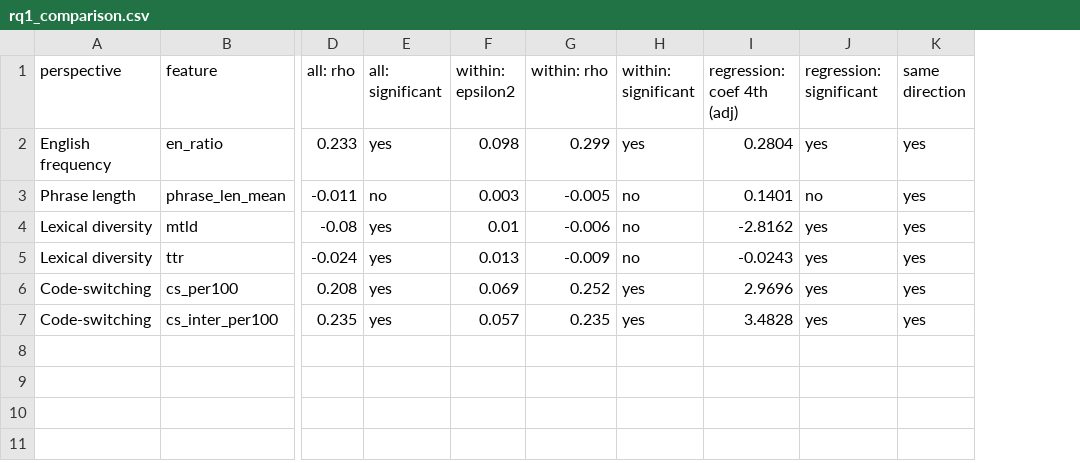
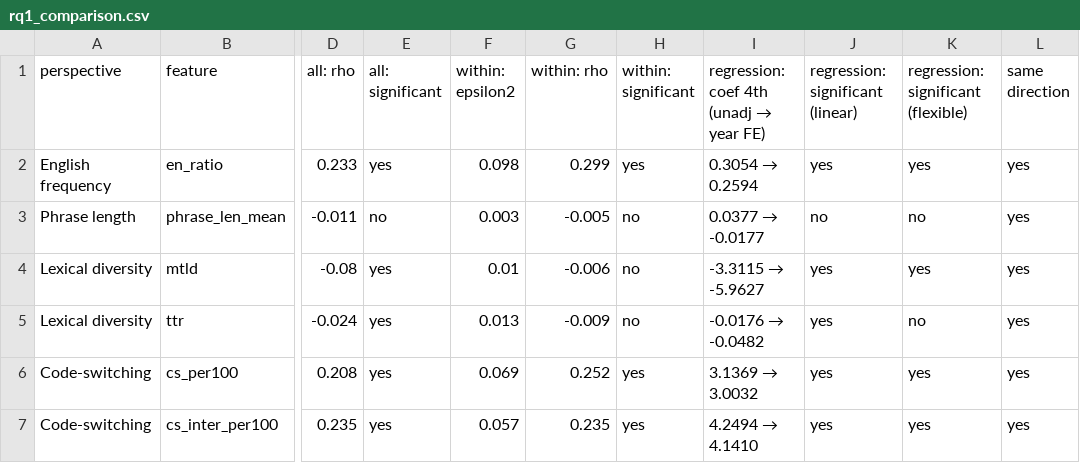
Before and after one commit to Ryulha/kpop-lyrics-nlp, a CSV file: results/tables/rq1_comparison.csv, drawn as a sheet; only a part is shown, gaps mark what is left out; removed rows and columns are numbered as before the commit, all else as after; the diff names each change by its address in the sheet, - before the commit and + after, or states it on an @@ line.

```diff
--- a/results/tables/rq1_comparison.csv
+++ b/results/tables/rq1_comparison.csv
-column I (regression: coef 4th (adj)), rows 2-7: 0.2804 | 0.1401 | -2.8162 | -0.0243 | 2.9696 | 3.4828
+column I, rows 1-7: regression: coef 4th (unadj → year FE) | 0.3054 → 0.2594 | 0.0377 → -0.0177 | -3.3115 → -5.9627 | -0.0176 → -0.0482 | 3.1369 → 3.0032 | 4.2494 → 4.1410
+column K, rows 1-7: regression: significant (flexible) | yes | no | yes | no | yes | yes
-J1: regression: significant
+J1: regression: significant (linear)
```
Also changed, not shown: results/tables/robustness_rq1.csv, results/tables/robustness_rq2.csv, 43 other files.
